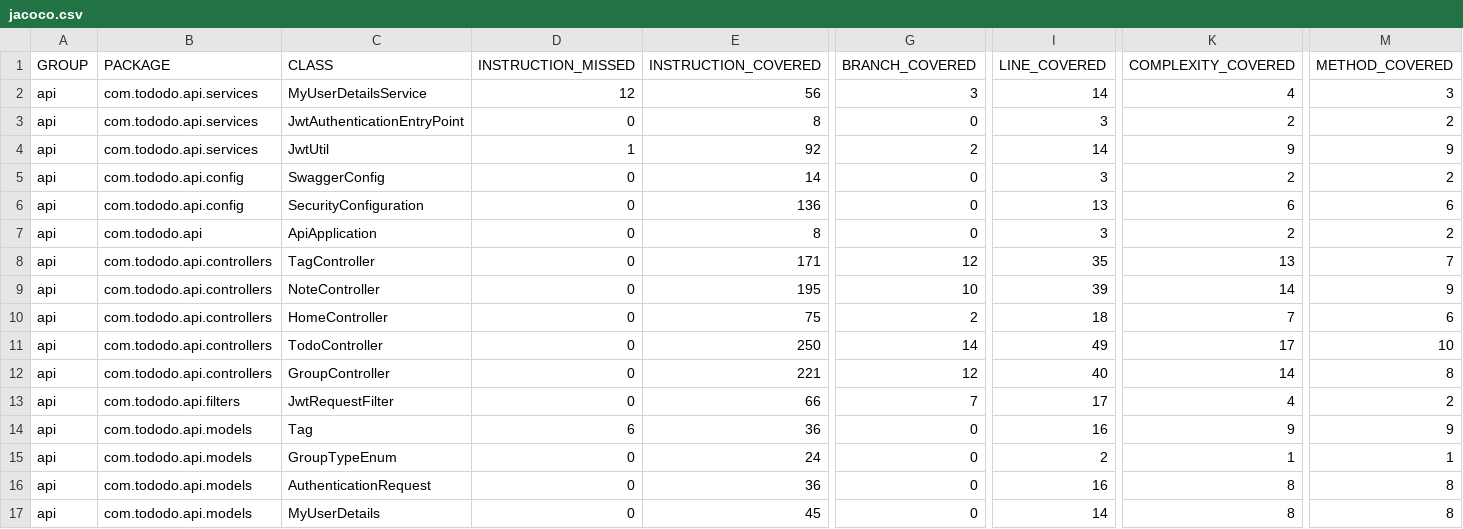
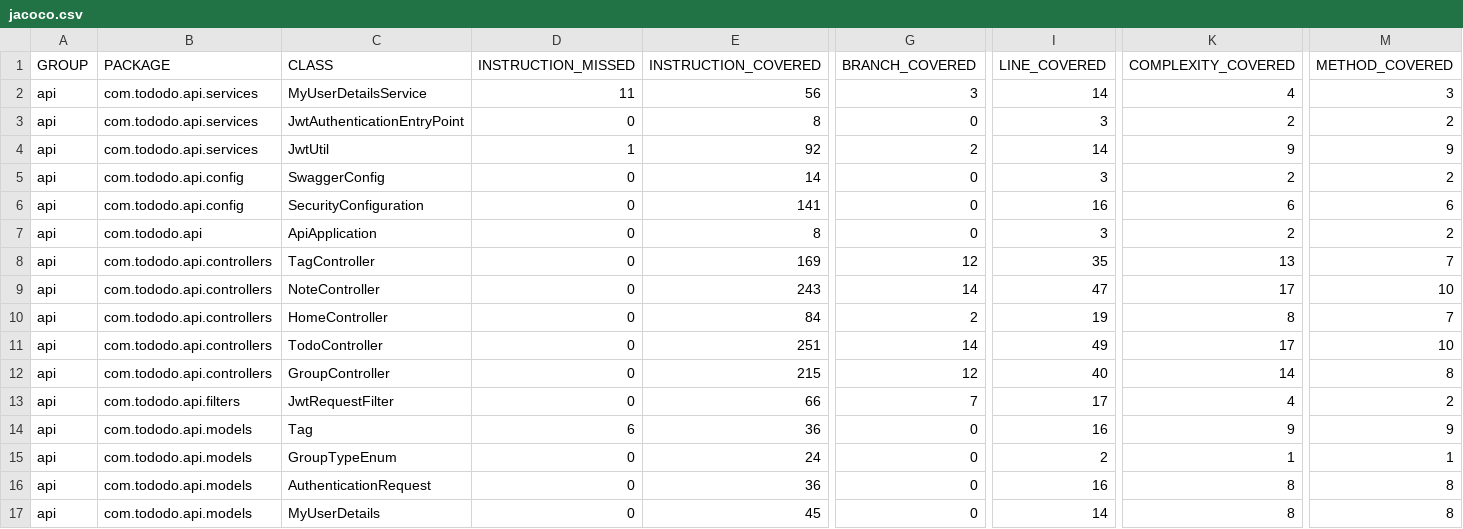
Before and after one commit to tienthai0205/tododo-api, a CSV file: target/site/jacoco/jacoco.csv, drawn as a sheet; only a part is shown, gaps mark what is left out; the diff names each change by its address in the sheet, - before the commit and + after, or states it on an @@ line.

```diff
--- a/target/site/jacoco/jacoco.csv
+++ b/target/site/jacoco/jacoco.csv
-D2 (INSTRUCTION_MISSED): 12
+D2 (INSTRUCTION_MISSED): 11
-E6 (INSTRUCTION_COVERED): 136
+E6 (INSTRUCTION_COVERED): 141
-I6 (LINE_COVERED): 13
+I6 (LINE_COVERED): 16
-E8 (INSTRUCTION_COVERED): 171
+E8 (INSTRUCTION_COVERED): 169
-E9 (INSTRUCTION_COVERED): 195
+E9 (INSTRUCTION_COVERED): 243
-G9 (BRANCH_COVERED): 10
+G9 (BRANCH_COVERED): 14
-I9 (LINE_COVERED): 39
+I9 (LINE_COVERED): 47
-K9 (COMPLEXITY_COVERED): 14
+K9 (COMPLEXITY_COVERED): 17
-M9 (METHOD_COVERED): 9
+M9 (METHOD_COVERED): 10
-E10 (INSTRUCTION_COVERED): 75
+E10 (INSTRUCTION_COVERED): 84
-I10 (LINE_COVERED): 18
+I10 (LINE_COVERED): 19
-K10 (COMPLEXITY_COVERED): 7
+K10 (COMPLEXITY_COVERED): 8
-M10 (METHOD_COVERED): 6
+M10 (METHOD_COVERED): 7
-E11 (INSTRUCTION_COVERED): 250
+E11 (INSTRUCTION_COVERED): 251
-E12 (INSTRUCTION_COVERED): 221
+E12 (INSTRUCTION_COVERED): 215
```
Also changed, not shown: 50 other files.
